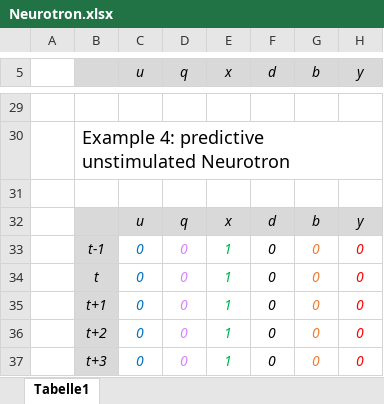
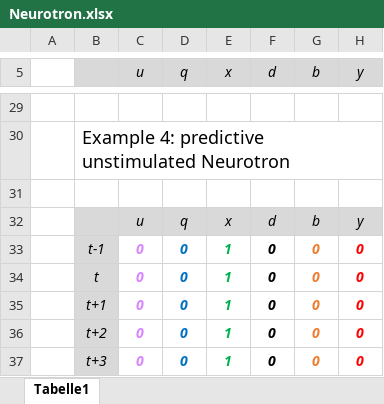
Before and after one commit to ihux/neural-study, an Excel workbook: paper/Neurotron/Neurotron.xlsx, sheet Tabelle1, drawn as a sheet; only a part is shown, gaps mark what is left out; values as stored, in another font and other column widths than the file's, no borders; charts and pictures not drawn; the diff covers the shown part only; the diff names each change by its address in the sheet, - before the commit and + after, or states it on an @@ line.

```diff
--- a/paper/Neurotron/Neurotron.xlsx (sheet Tabelle1)
+++ b/paper/Neurotron/Neurotron.xlsx (sheet Tabelle1)
-C33:H37 bold: off
+C33:H37 bold: on
-C33:C37 text colour: #0070C0
+C33:C37 text colour: #D883FF
-D33:D37 text colour: #D883FF
+D33:D37 text colour: #0070C0
```
Also changed, not shown: cell formats elsewhere in this sheet, 2 other files.
